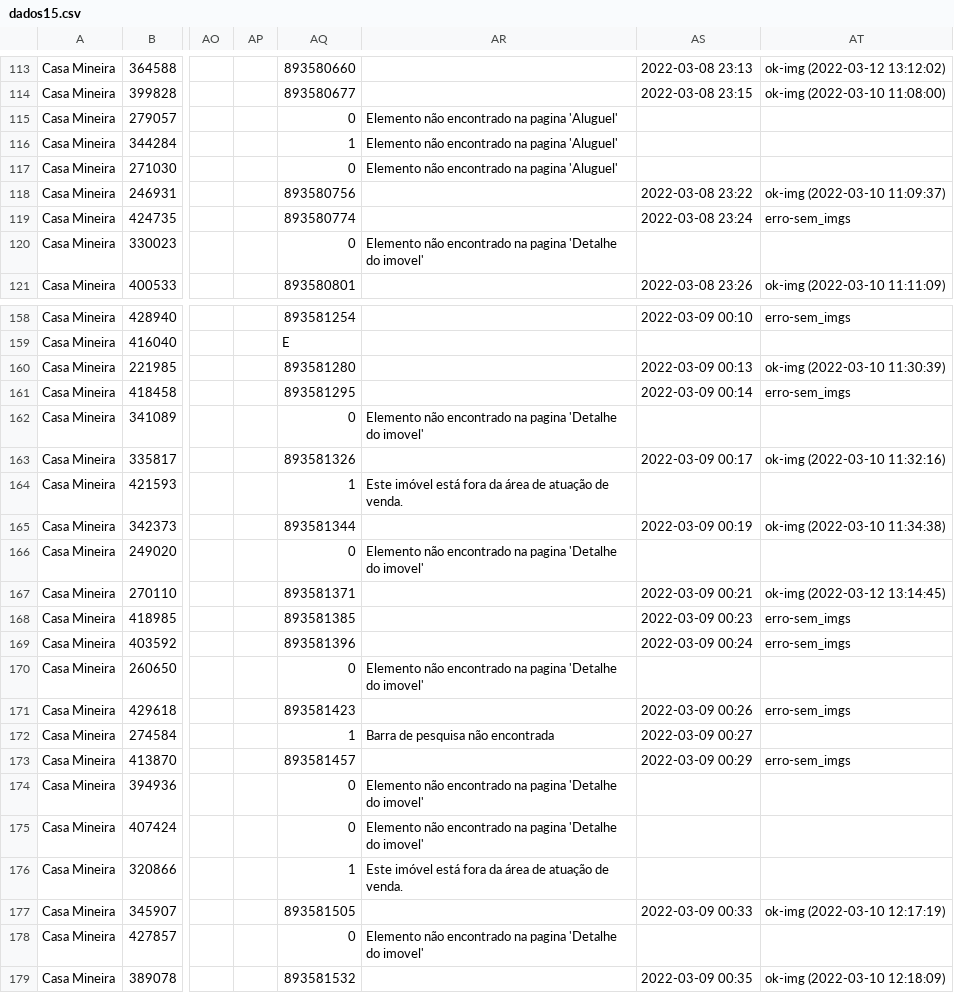
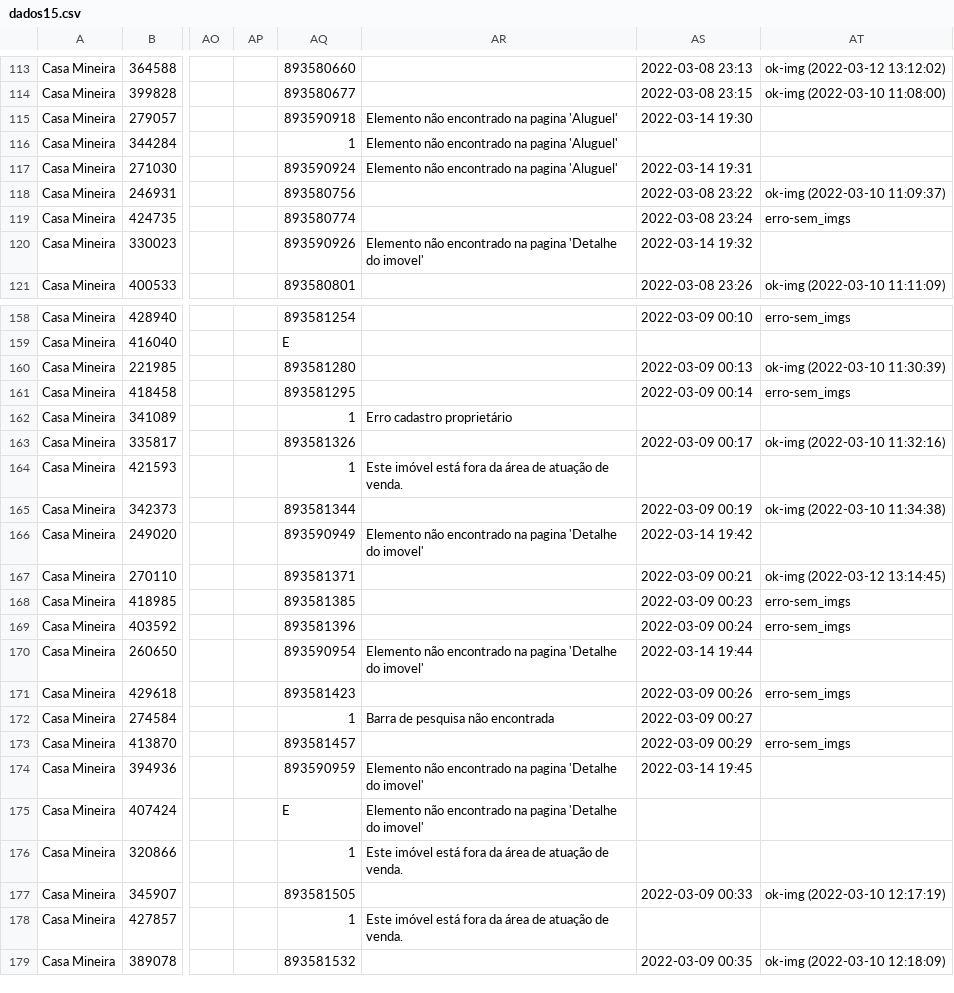
Before and after one commit to joaoalves16/papa_leguas, a CSV file: arquivos/dados15.csv, drawn as a sheet; only a part is shown, gaps mark what is left out; the diff covers the shown part only; the diff names each change by its address in the sheet, - before the commit and + after, or states it on an @@ line.

```diff
--- a/arquivos/dados15.csv
+++ b/arquivos/dados15.csv
-AQ115: 0
+AQ115: 893590918
-AS115: (empty)
+AS115: 2022-03-14 19:30
-AQ117: 0
+AQ117: 893590924
-AS117: (empty)
+AS117: 2022-03-14 19:31
-AQ120: 0
+AQ120: 893590926
-AS120: (empty)
+AS120: 2022-03-14 19:32
-AQ162: 0
+AQ162: 1
-AR162: Elemento não encontrado na pagina 'Detalhe do imovel'
+AR162: Erro cadastro proprietário
-AQ166: 0
+AQ166: 893590949
-AS166: (empty)
+AS166: 2022-03-14 19:42
-AQ170: 0
+AQ170: 893590954
-AS170: (empty)
+AS170: 2022-03-14 19:44
-AQ174: 0
+AQ174: 893590959
-AS174: (empty)
+AS174: 2022-03-14 19:45
-AQ175: 0
+AQ175: E
-AQ178: 0
+AQ178: 1
-AR178: Elemento não encontrado na pagina 'Detalhe do imovel'
+AR178: Este imóvel está fora da área de atuação de venda.
```
Also changed, not shown: 48 edited cells elsewhere in this file, arquivos/dados14.csv, arquivos/dados16.csv, 13 other files.
